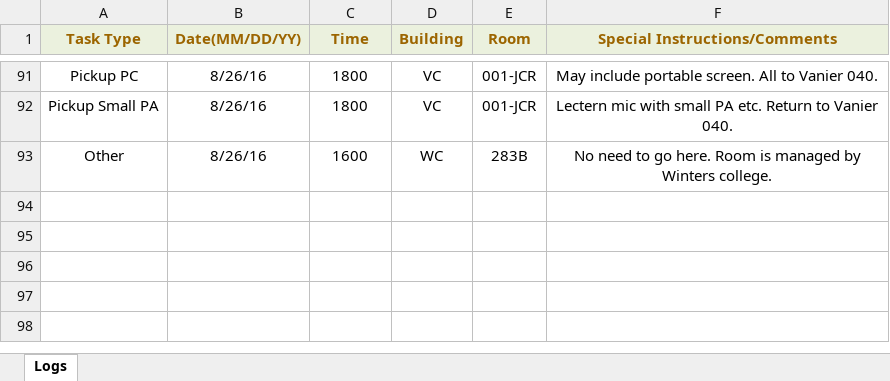
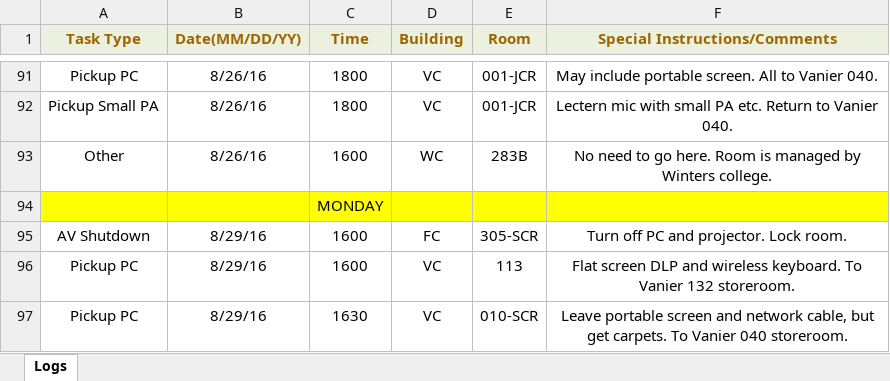
Before and after one commit to jhanperera/ClassOpsLogCreator, an Excel workbook: CLASSOPS/Derek/Derek's Log.xlsx, sheet Logs, drawn as a sheet; only a part is shown, gaps mark what is left out; values as stored, in another font and other column widths than the file's, no borders; the diff names each change by its address in the sheet, - before the commit and + after, or states it on an @@ line.

```diff
--- a/CLASSOPS/Derek/Derek's Log.xlsx (sheet Logs)
+++ b/CLASSOPS/Derek/Derek's Log.xlsx (sheet Logs)
+row 94:  |  | MONDAY
+row 95: AV Shutdown | 8/29/16 | 1600 | FC | 305-SCR | Turn off PC and projector. Lock room.
+row 96: Pickup PC | 8/29/16 | 1600 | VC | 113 | Flat screen DLP and wireless keyboard. To Vanier 132 storeroom.
+row 97: Pickup PC | 8/29/16 | 1630 | VC | 010-SCR | Leave portable screen and network cable, but get carpets. To Vanier 040 storeroom.
```
Also changed, not shown: CLASSOPS/Raul/Raul's Log.xlsx, CLASSOPS/clo.xlsm, 10 other files.
